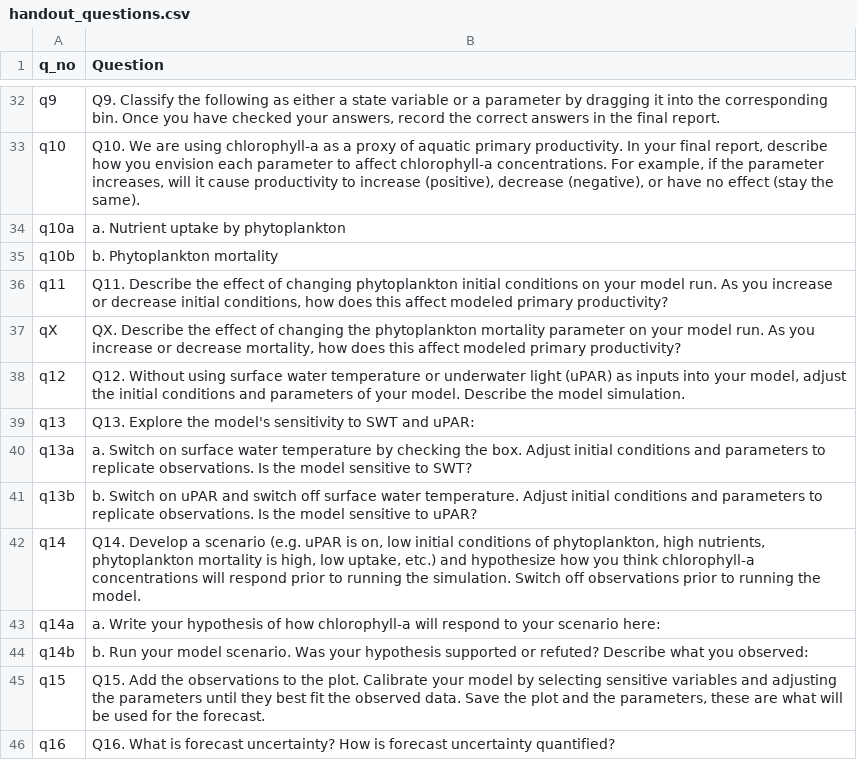
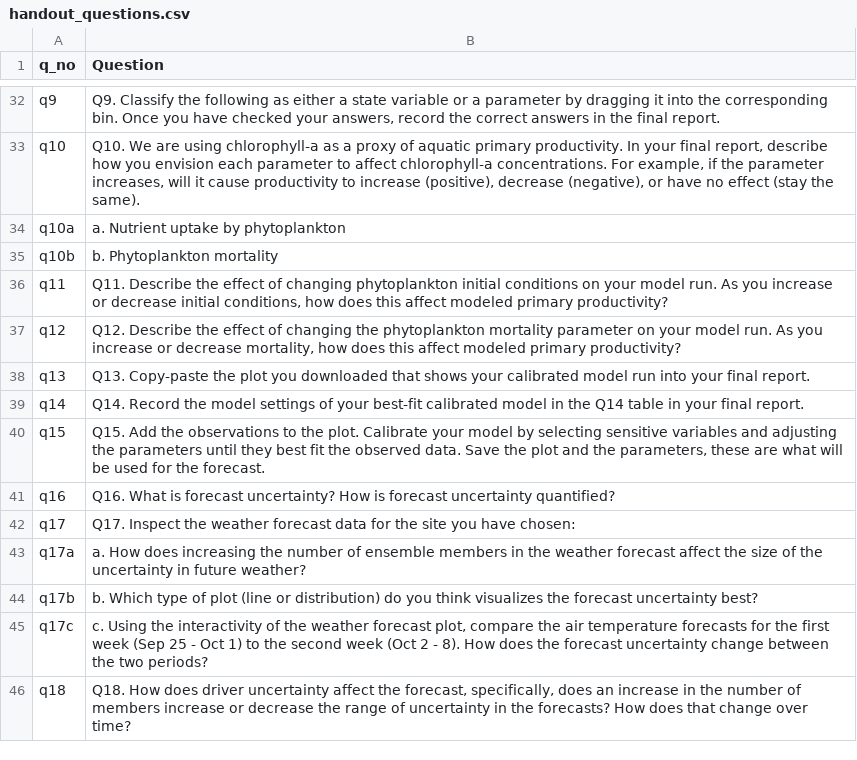
Before and after one commit to MacrosystemsEDDIE/module5, a CSV file: app/data/handout_questions.csv, drawn as a sheet; only a part is shown, gaps mark what is left out; the shorter side is filled out with more unchanged rows.

```diff
--- a/app/data/handout_questions.csv
+++ b/app/data/handout_questions.csv
@@ -36,10 +36,5 @@ q10b,b. Phytoplankton mortality
 q11,"Q11. Describe the effect of changing phytoplankton initial conditions on your model run. As you increase or decrease initial conditions, how does this affect modeled primary productivity?"
-qX,"QX. Describe the effect of changing the phytoplankton mortality parameter on your model run. As you increase or decrease mortality, how does this affect modeled primary productivity?"
-q12,"Q12. Without using surface water temperature or underwater light (uPAR) as inputs into your model, adjust the initial conditions and parameters of your model. Describe the model simulation."
-q13,Q13. Explore the model's sensitivity to SWT and uPAR:
-q13a,a. Switch on surface water temperature by checking the box. Adjust initial conditions and parameters to replicate observations.  Is the model sensitive to SWT?
-q13b,b. Switch on uPAR and switch off surface water temperature. Adjust initial conditions and parameters to replicate observations.  Is the model sensitive to uPAR?
-q14,"Q14. Develop a scenario (e.g. uPAR is on, low initial conditions of phytoplankton, high nutrients, phytoplankton mortality is high, low uptake, etc.) and hypothesize how you think chlorophyll-a concentrations will respond prior to running the simulation. Switch off observations prior to running the model."
-q14a,a. Write your hypothesis of how chlorophyll-a will respond to your scenario here:
-q14b,b. Run your model scenario. Was your hypothesis supported or refuted? Describe what you observed:
+q12,"Q12. Describe the effect of changing the phytoplankton mortality parameter on your model run. As you increase or decrease mortality, how does this affect modeled primary productivity?"
+q13,Q13. Copy-paste the plot you downloaded that shows your calibrated model run into your final report.
+q14,Q14. Record the model settings of your best-fit calibrated model in the Q14 table in your final report.
 q15,"Q15. Add the observations to the plot. Calibrate your model by selecting sensitive variables and adjusting the parameters until they best fit the observed data. Save the plot and the parameters, these are what will be used for the forecast."
```
Also changed, not shown: 4 other files.
